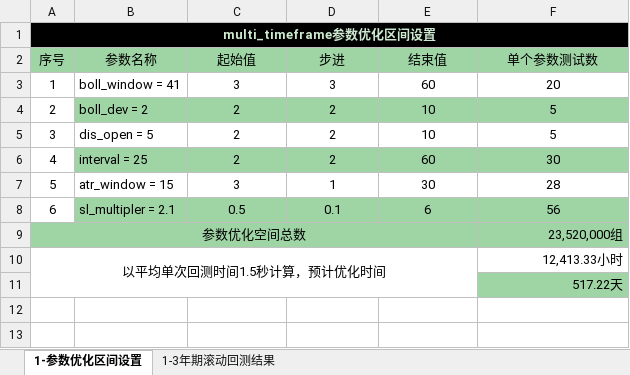
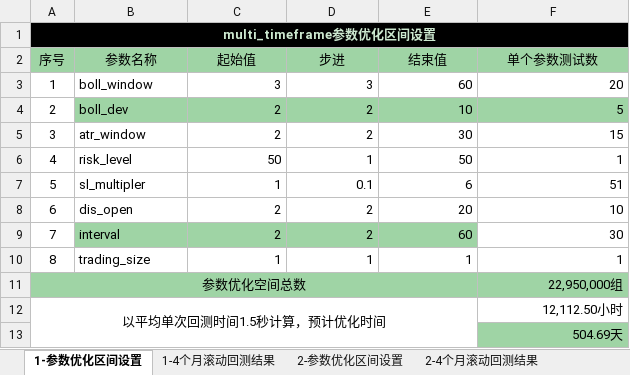
Before and after one commit to hun1982qhu/CTA, an Excel workbook: 1-策略开发/1-开发中的策略/14-oscillator_driver/oscillator_drive参数优化记录.xlsx, sheet 1-参数优化区间设置, drawn as a sheet; values as stored, in another font and other column widths than the file's, no borders; removed rows and columns are numbered as before the commit, all else as after; the diff names each change by its address in the sheet, - before the commit and + after, or states it on an @@ line.

```diff
--- a/1-策略开发/1-开发中的策略/14-oscillator_driver/oscillator_drive参数优化记录.xlsx (sheet 1-参数优化区间设置)
+++ b/1-策略开发/1-开发中的策略/14-oscillator_driver/oscillator_drive参数优化记录.xlsx (sheet 1-参数优化区间设置)
-sheet tab: 1-3年期滚动回测结果
+sheet tab: 1-4个月滚动回测结果
+sheet tab: 2-参数优化区间设置
+sheet tab: 2-4个月滚动回测结果
-B3 (参数名称): boll_window = 41
+B3 (参数名称): boll_window
-C3:F4 alignment: center
+C3:F4 alignment: right
-B4 (参数名称): boll_dev = 2
+B4 (参数名称): boll_dev
-row 5: 3 | dis_open = 5 | 2 | 2 | 10 | 5
+row 5: 3 | atr_window | 2 | 2 | 30 | 15
+row 6: 4 | risk_level | 50 | 1 | 50 | 1
+row 7: 5 | sl_multipler | 1 | 0.1 | 6 | 51
+row 8: 6 | dis_open | 2 | 2 | 20 | 10
@@ column A (序号) renumbered in row 9 @@
-B9 (参数名称): interval = 25
+B9 (参数名称): interval
-C9:F9 alignment: center
+C9:F9 alignment: right
-F9 fill: #9FD4A5
+F9 fill: none
-row 7: 5 | atr_window = 15 | 3 | 1 | 30 | 28
-row 8: 6 | sl_multipler = 2.1 | 0.5 | 0.1 | 6 | 56
+row 10: 8 | trading_size | 1 | 1 | 1 | 1
-F11 (单个参数测试数): 23,520,000组
+F11 (单个参数测试数): 22,950,000组
-F12 (单个参数测试数): 12,413.33小时
+F12 (单个参数测试数): 12,112.50小时
-F13 (单个参数测试数): 517.22天
+F13 (单个参数测试数): 504.69天
```
Also changed, not shown: sheet 1-4个月滚动回测结果, formulas that keep their value, 5 other files.
